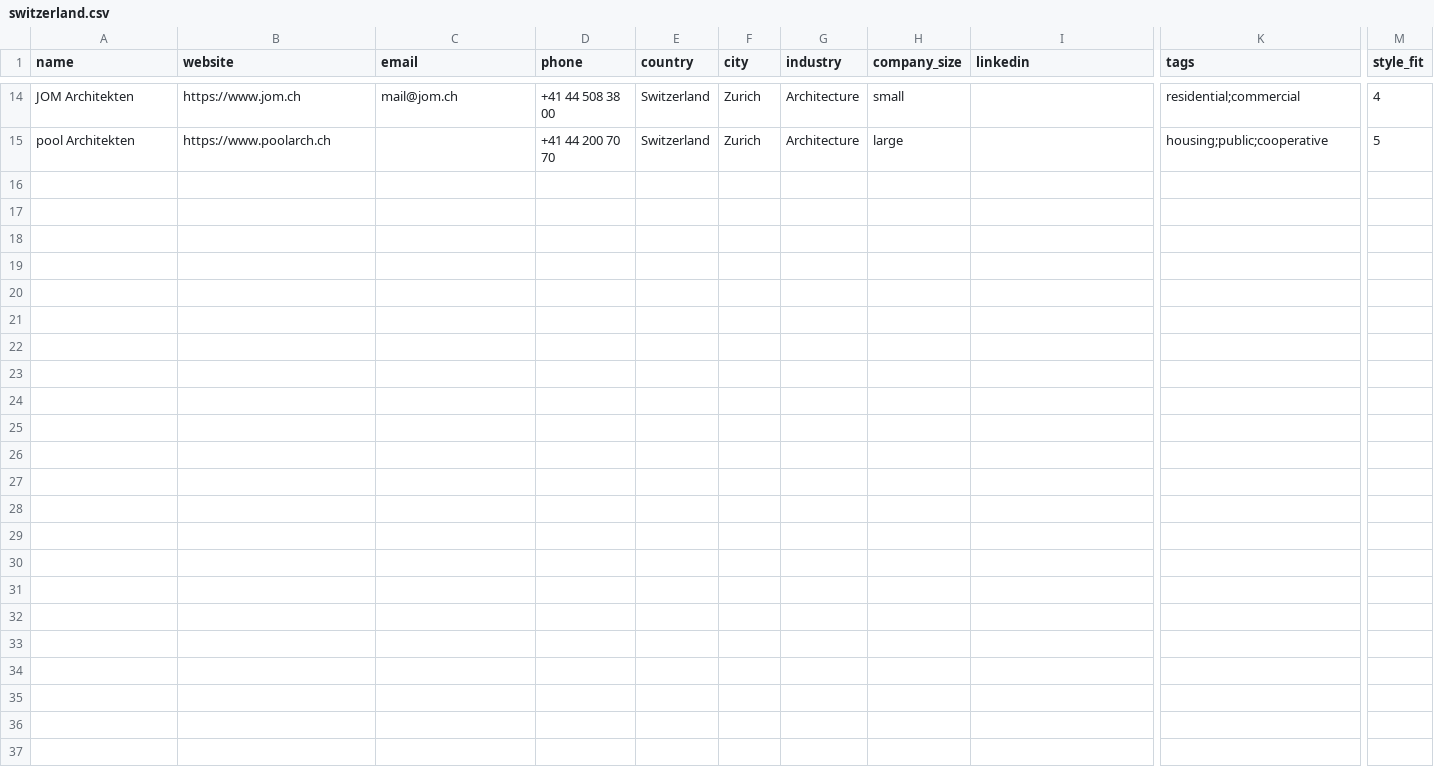
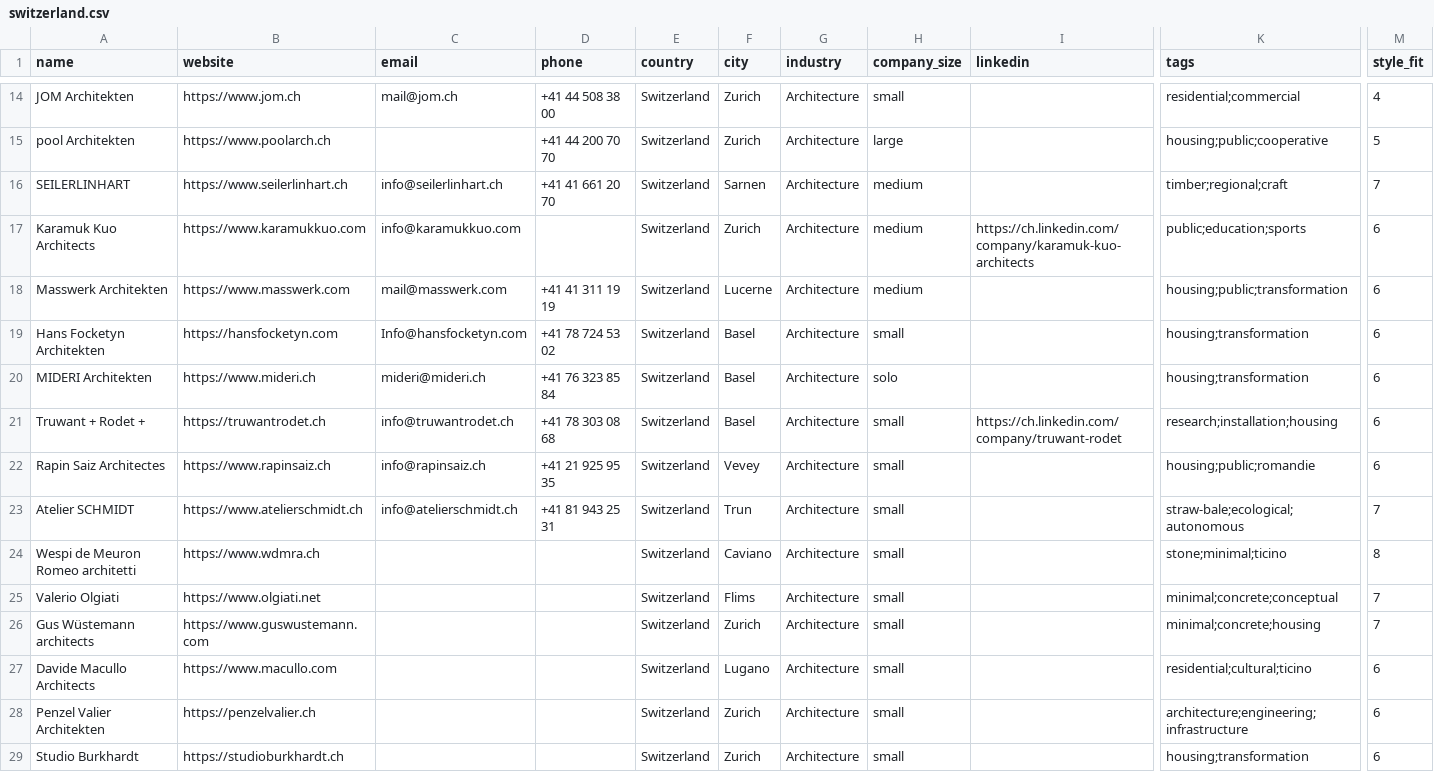
Before and after one commit to miladrostami9999-source/Archon, a CSV file: leads/switzerland.csv, drawn as a sheet; only a part is shown, gaps mark what is left out; rows hold the shown columns only; the diff names each change by its address in the sheet, - before the commit and + after, or states it on an @@ line.

Commit message:
feat(leads): Switzerland +14 - second archinaut pass
Phase A already paid for from the previous run, so straight into contact
sweep. Combined OR queries dilute results - one firm per search is the only
reliable form. Focketyn del Rio has split into two practices; both written.

14 -> 28 rows. ~70 archinaut names still unprocessed.

```diff
--- a/leads/switzerland.csv
+++ b/leads/switzerland.csv
+row 16: SEILERLINHART | https://www.seilerlinhart.ch | info@seilerlinhart.ch | +41 41 661 20 70 | Switzerland | Sarnen | Architecture | medium |  | timber;regional;craft | 7
+row 17: Karamuk Kuo Architects | https://www.karamukkuo.com | info@karamukkuo.com |  | Switzerland | Zurich | Architecture | medium | https://ch.linkedin.com/company/karamuk-kuo-architects | public;education;sports | 6
+row 18: Masswerk Architekten | https://www.masswerk.com | mail@masswerk.com | +41 41 311 19 19 | Switzerland | Lucerne | Architecture | medium |  | housing;public;transformation | 6
+row 19: Hans Focketyn Architekten | https://hansfocketyn.com | Info@hansfocketyn.com | +41 78 724 53 02 | Switzerland | Basel | Architecture | small |  | housing;transformation | 6
+row 20: MIDERI Architekten | https://www.mideri.ch | mideri@mideri.ch | +41 76 323 85 84 | Switzerland | Basel | Architecture | solo |  | housing;transformation | 6
+row 21: Truwant + Rodet + | https://truwantrodet.ch | info@truwantrodet.ch | +41 78 303 08 68 | Switzerland | Basel | Architecture | small | https://ch.linkedin.com/company/truwant-rodet | research;installation;housing | 6
+row 22: Rapin Saiz Architectes | https://www.rapinsaiz.ch | info@rapinsaiz.ch | +41 21 925 95 35 | Switzerland | Vevey | Architecture | small |  | housing;public;romandie | 6
+row 23: Atelier SCHMIDT | https://www.atelierschmidt.ch | info@atelierschmidt.ch | +41 81 943 25 31 | Switzerland | Trun | Architecture | small |  | straw-bale;ecological;autonomous | 7
+row 24: Wespi de Meuron Romeo architetti | https://www.wdmra.ch |  |  | Switzerland | Caviano | Architecture | small |  | stone;minimal;ticino | 8
+row 25: Valerio Olgiati | https://www.olgiati.net |  |  | Switzerland | Flims | Architecture | small |  | minimal;concrete;conceptual | 7
+row 26: Gus Wüstemann architects | https://www.guswustemann.com |  |  | Switzerland | Zurich | Architecture | small |  | minimal;concrete;housing | 7
+row 27: Davide Macullo Architects | https://www.macullo.com |  |  | Switzerland | Lugano | Architecture | small |  | residential;cultural;ticino | 6
+row 28: Penzel Valier Architekten | https://penzelvalier.ch |  |  | Switzerland | Zurich | Architecture | small |  | architecture;engineering;infrastructure | 6
+row 29: Studio Burkhardt | https://studioburkhardt.ch |  |  | Switzerland | Zurich | Architecture | small |  | housing;transformation | 6
```
Also changed, not shown: 1 other file.
